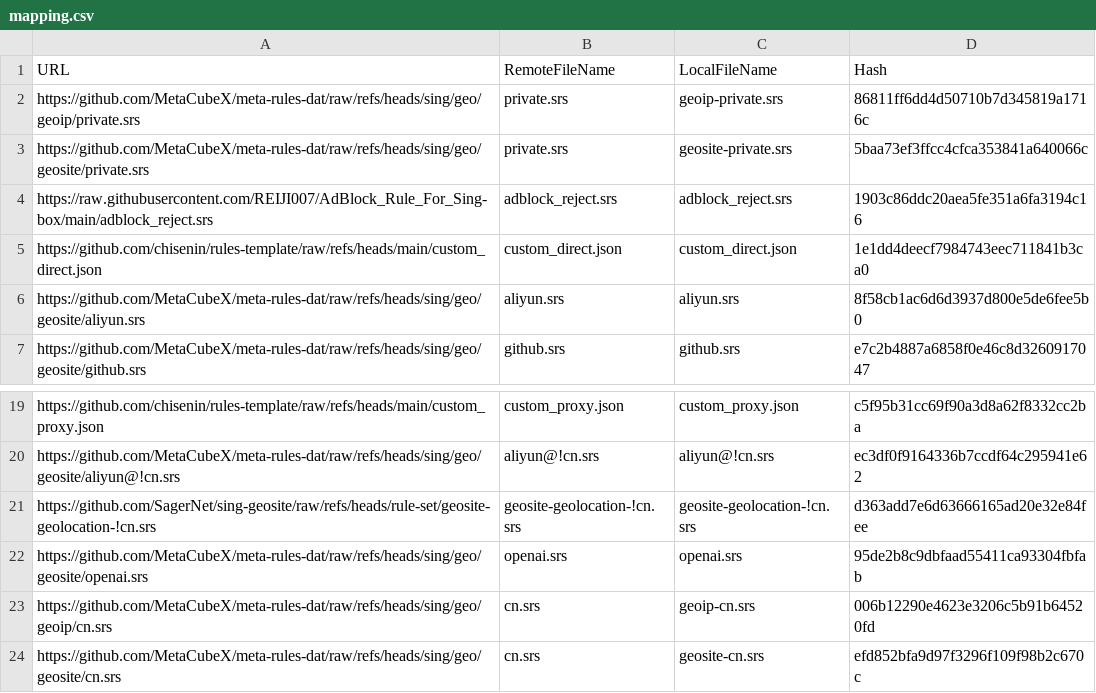
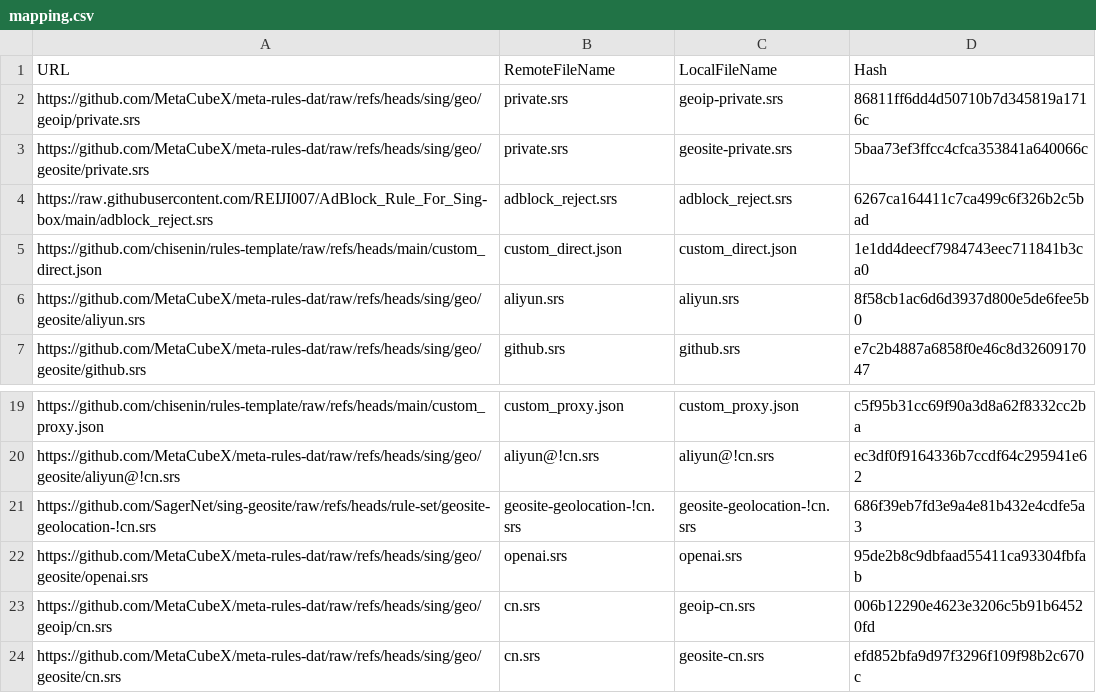
Before and after one commit to chisenin/rules-template, a CSV file: mapping.csv, drawn as a sheet; only a part is shown, gaps mark what is left out.

```diff
--- a/mapping.csv
+++ b/mapping.csv
@@ -3,3 +3,3 @@ https://github.com/MetaCubeX/meta-rules-dat/raw/refs/heads/sing/geo/geoip/privat
 https://github.com/MetaCubeX/meta-rules-dat/raw/refs/heads/sing/geo/geosite/private.srs,private.srs,geosite-private.srs,5baa73ef3ffcc4cfca353841a640066c
-https://raw.githubusercontent.com/REIJI007/AdBlock_Rule_For_Sing-box/main/adblock_reject.srs,adblock_reject.srs,adblock_reject.srs,1903c86ddc20aea5fe351a6fa3194c16
+https://raw.githubusercontent.com/REIJI007/AdBlock_Rule_For_Sing-box/main/adblock_reject.srs,adblock_reject.srs,adblock_reject.srs,6267ca164411c7ca499c6f326b2c5bad
 https://github.com/chisenin/rules-template/raw/refs/heads/main/custom_direct.json,custom_direct.json,custom_direct.json,1e1dd4deecf7984743eec711841b3ca0
@@ -20,3 +20,3 @@ https://github.com/chisenin/rules-template/raw/refs/heads/main/custom_proxy.json
 https://github.com/MetaCubeX/meta-rules-dat/raw/refs/heads/sing/geo/geosite/aliyun@!cn.srs,aliyun@!cn.srs,aliyun@!cn.srs,ec3df0f9164336b7ccdf64c295941e62
-https://github.com/SagerNet/sing-geosite/raw/refs/heads/rule-set/geosite-geolocation-!cn.srs,geosite-geolocation-!cn.srs,geosite-geolocation-!cn.srs,d363add7e6d63666165ad20e32e84fee
+https://github.com/SagerNet/sing-geosite/raw/refs/heads/rule-set/geosite-geolocation-!cn.srs,geosite-geolocation-!cn.srs,geosite-geolocation-!cn.srs,686f39eb7fd3e9a4e81b432e4cdfe5a3
 https://github.com/MetaCubeX/meta-rules-dat/raw/refs/heads/sing/geo/geosite/openai.srs,openai.srs,openai.srs,95de2b8c9dbfaad55411ca93304fbfab
```
Also changed, not shown: 2 other files.
